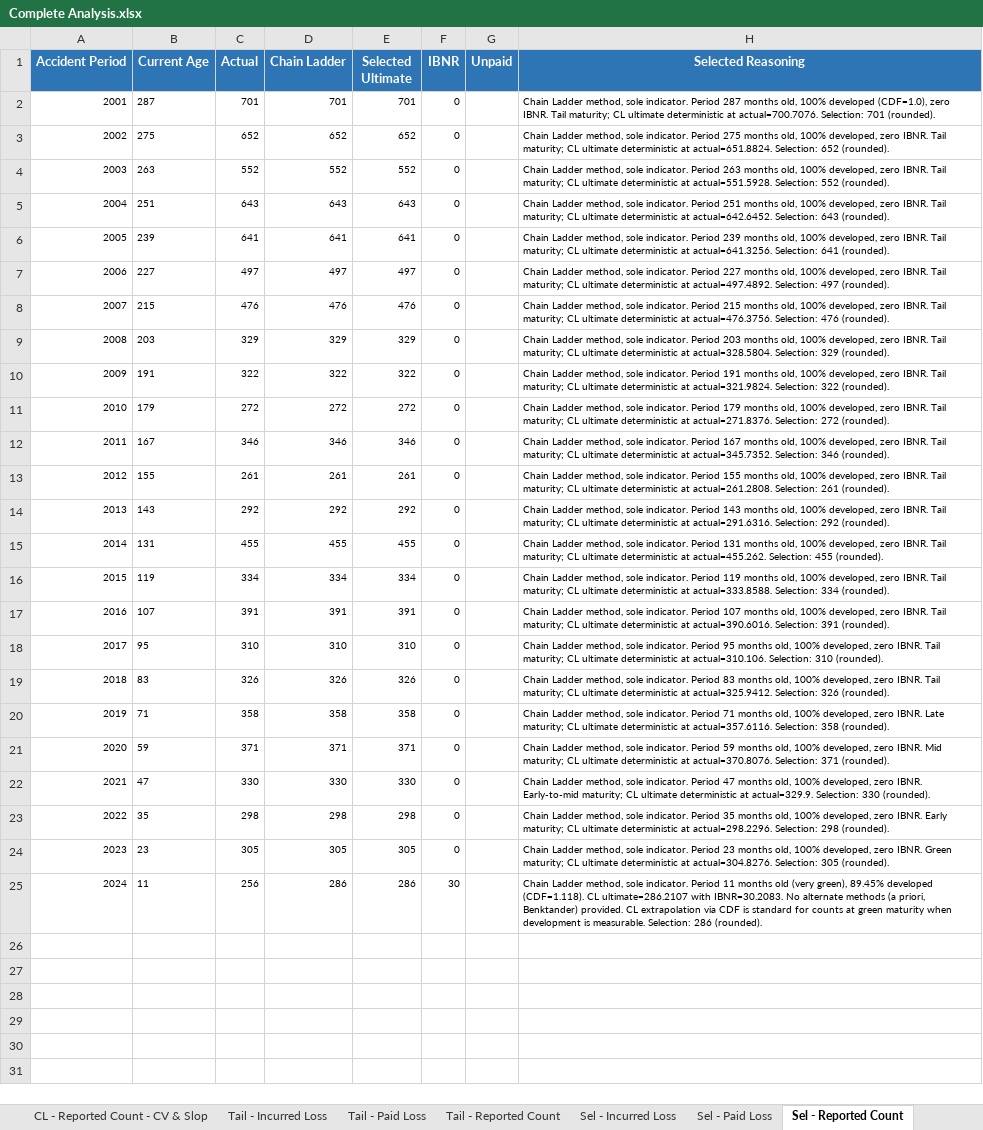
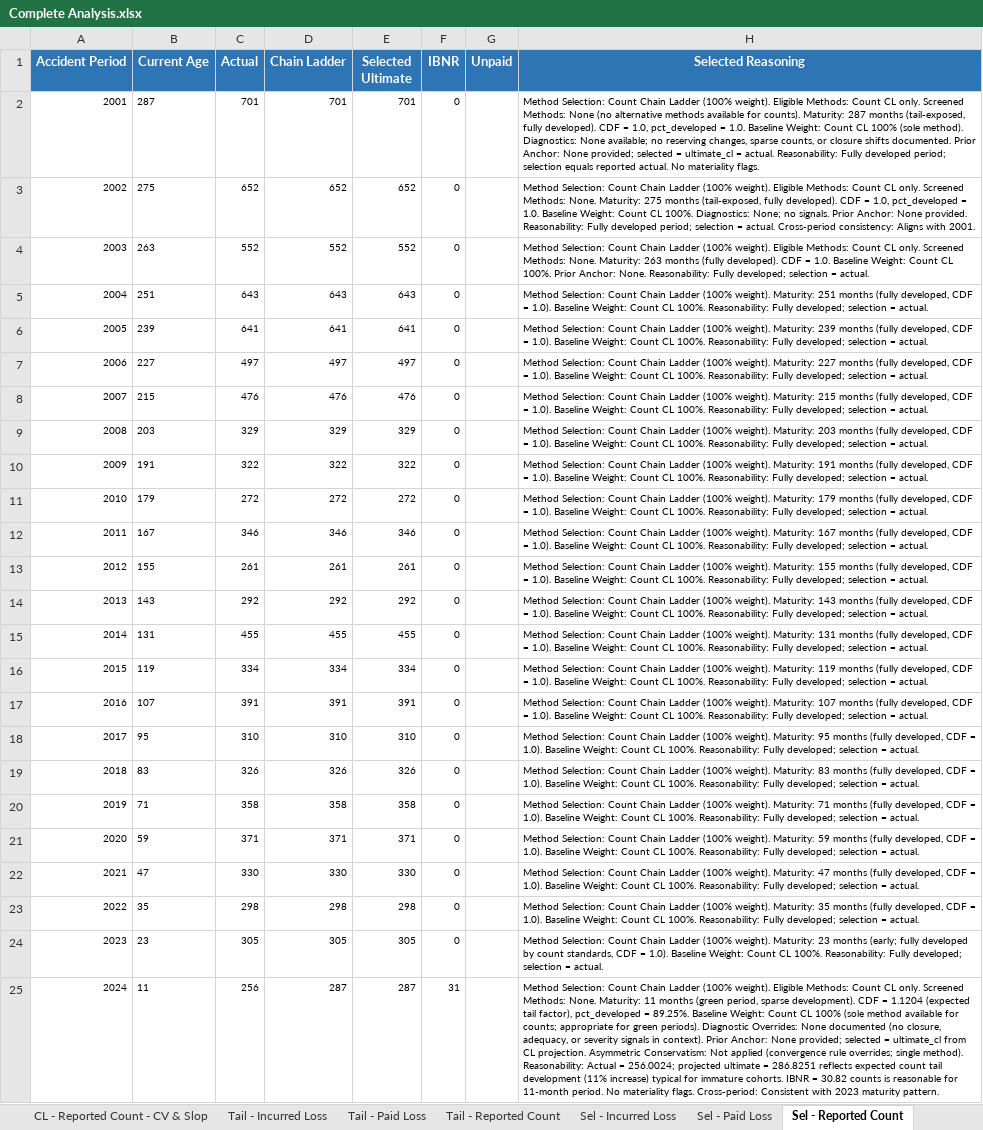
Before and after one commit to cas-team-analyst/team-analyst, an Excel workbook: sample-data/sample-run/output/Complete Analysis.xlsx, sheet Sel - Reported Count, drawn as a sheet; values as stored, in another font and other column widths than the file's, no borders; the diff names each change by its address in the sheet, - before the commit and + after, or states it on an @@ line.

```diff
--- a/sample-data/sample-run/output/Complete Analysis.xlsx (sheet Sel - Reported Count)
+++ b/sample-data/sample-run/output/Complete Analysis.xlsx (sheet Sel - Reported Count)
-H2 (Selected Reasoning): Chain Ladder method, sole indicator. Period 287 months old, 100% developed (CDF=1.0), zero IBNR. Tail maturity; CL ultimate deterministic at actual=700.7076. Selection: 701 (rounded).
+H2 (Selected Reasoning): Method Selection: Count Chain Ladder (100% weight). Eligible Methods: Count CL only. Screened Methods: None (no alternative methods available for counts). Maturity: 287 months (tail-exposed, fully developed). CDF = 1.0, pct_developed = 1.0. Baseline Weight: Count CL 100% (sole method). Diagnostics: None available; no reserving changes, sparse counts, or closure shifts documented. Prior Anchor: None provided; selected = ultimate_cl = actual. Reasonability: Fully developed period; selection equals reported actual. No materiality flags.
-H3 (Selected Reasoning): Chain Ladder method, sole indicator. Period 275 months old, 100% developed, zero IBNR. Tail maturity; CL ultimate deterministic at actual=651.8824. Selection: 652 (rounded).
+H3 (Selected Reasoning): Method Selection: Count Chain Ladder (100% weight). Eligible Methods: Count CL only. Screened Methods: None. Maturity: 275 months (tail-exposed, fully developed). CDF = 1.0, pct_developed = 1.0. Baseline Weight: Count CL 100%. Diagnostics: None; no signals. Prior Anchor: None provided. Reasonability: Fully developed period; selection = actual. Cross-period consistency: Aligns with 2001.
-H4 (Selected Reasoning): Chain Ladder method, sole indicator. Period 263 months old, 100% developed, zero IBNR. Tail maturity; CL ultimate deterministic at actual=551.5928. Selection: 552 (rounded).
+H4 (Selected Reasoning): Method Selection: Count Chain Ladder (100% weight). Eligible Methods: Count CL only. Screened Methods: None. Maturity: 263 months (fully developed). CDF = 1.0. Baseline Weight: Count CL 100%. Prior Anchor: None. Reasonability: Fully developed; selection = actual.
-H5 (Selected Reasoning): Chain Ladder method, sole indicator. Period 251 months old, 100% developed, zero IBNR. Tail maturity; CL ultimate deterministic at actual=642.6452. Selection: 643 (rounded).
+H5 (Selected Reasoning): Method Selection: Count Chain Ladder (100% weight). Maturity: 251 months (fully developed, CDF = 1.0). Baseline Weight: Count CL 100%. Reasonability: Fully developed; selection = actual.
-H6 (Selected Reasoning): Chain Ladder method, sole indicator. Period 239 months old, 100% developed, zero IBNR. Tail maturity; CL ultimate deterministic at actual=641.3256. Selection: 641 (rounded).
+H6 (Selected Reasoning): Method Selection: Count Chain Ladder (100% weight). Maturity: 239 months (fully developed, CDF = 1.0). Baseline Weight: Count CL 100%. Reasonability: Fully developed; selection = actual.
-H7 (Selected Reasoning): Chain Ladder method, sole indicator. Period 227 months old, 100% developed, zero IBNR. Tail maturity; CL ultimate deterministic at actual=497.4892. Selection: 497 (rounded).
+H7 (Selected Reasoning): Method Selection: Count Chain Ladder (100% weight). Maturity: 227 months (fully developed, CDF = 1.0). Baseline Weight: Count CL 100%. Reasonability: Fully developed; selection = actual.
-H8 (Selected Reasoning): Chain Ladder method, sole indicator. Period 215 months old, 100% developed, zero IBNR. Tail maturity; CL ultimate deterministic at actual=476.3756. Selection: 476 (rounded).
+H8 (Selected Reasoning): Method Selection: Count Chain Ladder (100% weight). Maturity: 215 months (fully developed, CDF = 1.0). Baseline Weight: Count CL 100%. Reasonability: Fully developed; selection = actual.
-H9 (Selected Reasoning): Chain Ladder method, sole indicator. Period 203 months old, 100% developed, zero IBNR. Tail maturity; CL ultimate deterministic at actual=328.5804. Selection: 329 (rounded).
+H9 (Selected Reasoning): Method Selection: Count Chain Ladder (100% weight). Maturity: 203 months (fully developed, CDF = 1.0). Baseline Weight: Count CL 100%. Reasonability: Fully developed; selection = actual.
-H10 (Selected Reasoning): Chain Ladder method, sole indicator. Period 191 months old, 100% developed, zero IBNR. Tail maturity; CL ultimate deterministic at actual=321.9824. Selection: 322 (rounded).
+H10 (Selected Reasoning): Method Selection: Count Chain Ladder (100% weight). Maturity: 191 months (fully developed, CDF = 1.0). Baseline Weight: Count CL 100%. Reasonability: Fully developed; selection = actual.
-H11 (Selected Reasoning): Chain Ladder method, sole indicator. Period 179 months old, 100% developed, zero IBNR. Tail maturity; CL ultimate deterministic at actual=271.8376. Selection: 272 (rounded).
+H11 (Selected Reasoning): Method Selection: Count Chain Ladder (100% weight). Maturity: 179 months (fully developed, CDF = 1.0). Baseline Weight: Count CL 100%. Reasonability: Fully developed; selection = actual.
-H12 (Selected Reasoning): Chain Ladder method, sole indicator. Period 167 months old, 100% developed, zero IBNR. Tail maturity; CL ultimate deterministic at actual=345.7352. Selection: 346 (rounded).
+H12 (Selected Reasoning): Method Selection: Count Chain Ladder (100% weight). Maturity: 167 months (fully developed, CDF = 1.0). Baseline Weight: Count CL 100%. Reasonability: Fully developed; selection = actual.
-H13 (Selected Reasoning): Chain Ladder method, sole indicator. Period 155 months old, 100% developed, zero IBNR. Tail maturity; CL ultimate deterministic at actual=261.2808. Selection: 261 (rounded).
+H13 (Selected Reasoning): Method Selection: Count Chain Ladder (100% weight). Maturity: 155 months (fully developed, CDF = 1.0). Baseline Weight: Count CL 100%. Reasonability: Fully developed; selection = actual.
-H14 (Selected Reasoning): Chain Ladder method, sole indicator. Period 143 months old, 100% developed, zero IBNR. Tail maturity; CL ultimate deterministic at actual=291.6316. Selection: 292 (rounded).
+H14 (Selected Reasoning): Method Selection: Count Chain Ladder (100% weight). Maturity: 143 months (fully developed, CDF = 1.0). Baseline Weight: Count CL 100%. Reasonability: Fully developed; selection = actual.
-H15 (Selected Reasoning): Chain Ladder method, sole indicator. Period 131 months old, 100% developed, zero IBNR. Tail maturity; CL ultimate deterministic at actual=455.262. Selection: 455 (rounded).
+H15 (Selected Reasoning): Method Selection: Count Chain Ladder (100% weight). Maturity: 131 months (fully developed, CDF = 1.0). Baseline Weight: Count CL 100%. Reasonability: Fully developed; selection = actual.
-H16 (Selected Reasoning): Chain Ladder method, sole indicator. Period 119 months old, 100% developed, zero IBNR. Tail maturity; CL ultimate deterministic at actual=333.8588. Selection: 334 (rounded).
+H16 (Selected Reasoning): Method Selection: Count Chain Ladder (100% weight). Maturity: 119 months (fully developed, CDF = 1.0). Baseline Weight: Count CL 100%. Reasonability: Fully developed; selection = actual.
-H17 (Selected Reasoning): Chain Ladder method, sole indicator. Period 107 months old, 100% developed, zero IBNR. Tail maturity; CL ultimate deterministic at actual=390.6016. Selection: 391 (rounded).
+H17 (Selected Reasoning): Method Selection: Count Chain Ladder (100% weight). Maturity: 107 months (fully developed, CDF = 1.0). Baseline Weight: Count CL 100%. Reasonability: Fully developed; selection = actual.
-H18 (Selected Reasoning): Chain Ladder method, sole indicator. Period 95 months old, 100% developed, zero IBNR. Tail maturity; CL ultimate deterministic at actual=310.106. Selection: 310 (rounded).
+H18 (Selected Reasoning): Method Selection: Count Chain Ladder (100% weight). Maturity: 95 months (fully developed, CDF = 1.0). Baseline Weight: Count CL 100%. Reasonability: Fully developed; selection = actual.
-H19 (Selected Reasoning): Chain Ladder method, sole indicator. Period 83 months old, 100% developed, zero IBNR. Tail maturity; CL ultimate deterministic at actual=325.9412. Selection: 326 (rounded).
+H19 (Selected Reasoning): Method Selection: Count Chain Ladder (100% weight). Maturity: 83 months (fully developed, CDF = 1.0). Baseline Weight: Count CL 100%. Reasonability: Fully developed; selection = actual.
-H20 (Selected Reasoning): Chain Ladder method, sole indicator. Period 71 months old, 100% developed, zero IBNR. Late maturity; CL ultimate deterministic at actual=357.6116. Selection: 358 (rounded).
+H20 (Selected Reasoning): Method Selection: Count Chain Ladder (100% weight). Maturity: 71 months (fully developed, CDF = 1.0). Baseline Weight: Count CL 100%. Reasonability: Fully developed; selection = actual.
-H21 (Selected Reasoning): Chain Ladder method, sole indicator. Period 59 months old, 100% developed, zero IBNR. Mid maturity; CL ultimate deterministic at actual=370.8076. Selection: 371 (rounded).
+H21 (Selected Reasoning): Method Selection: Count Chain Ladder (100% weight). Maturity: 59 months (fully developed, CDF = 1.0). Baseline Weight: Count CL 100%. Reasonability: Fully developed; selection = actual.
-H22 (Selected Reasoning): Chain Ladder method, sole indicator. Period 47 months old, 100% developed, zero IBNR. Early-to-mid maturity; CL ultimate deterministic at actual=329.9. Selection: 330 (rounded).
+H22 (Selected Reasoning): Method Selection: Count Chain Ladder (100% weight). Maturity: 47 months (fully developed, CDF = 1.0). Baseline Weight: Count CL 100%. Reasonability: Fully developed; selection = actual.
-H23 (Selected Reasoning): Chain Ladder method, sole indicator. Period 35 months old, 100% developed, zero IBNR. Early maturity; CL ultimate deterministic at actual=298.2296. Selection: 298 (rounded).
+H23 (Selected Reasoning): Method Selection: Count Chain Ladder (100% weight). Maturity: 35 months (fully developed, CDF = 1.0). Baseline Weight: Count CL 100%. Reasonability: Fully developed; selection = actual.
-H24 (Selected Reasoning): Chain Ladder method, sole indicator. Period 23 months old, 100% developed, zero IBNR. Green maturity; CL ultimate deterministic at actual=304.8276. Selection: 305 (rounded).
+H24 (Selected Reasoning): Method Selection: Count Chain Ladder (100% weight). Maturity: 23 months (early; fully developed by count standards, CDF = 1.0). Baseline Weight: Count CL 100%. Reasonability: Fully developed; selection = actual.
-D25 (Chain Ladder): 286
+D25 (Chain Ladder): 287
-E25 (Selected Ultimate): 286
+E25 (Selected Ultimate): 287
-F25 (IBNR): 30
+F25 (IBNR): 31
-H25 (Selected Reasoning): Chain Ladder method, sole indicator. Period 11 months old (very green), 89.45% developed (CDF=1.118). CL ultimate=286.2107 with IBNR=30.2083. No alternate methods (a priori, Benktander) provided. CL extrapolation via CDF is standard for counts at green maturity when development is measurable. Selection: 286 (rounded).
+H25 (Selected Reasoning): Method Selection: Count Chain Ladder (100% weight). Eligible Methods: Count CL only. Screened Methods: None. Maturity: 11 months (green period, sparse development). CDF = 1.1204 (expected tail factor), pct_developed = 89.25%. Baseline Weight: Count CL 100% (sole method available for counts; appropriate for green periods). Diagnostic Overrides: None documented (no closure, adequacy, or severity signals in context). Prior Anchor: None provided; selected = ultimate_cl from CL projection. Asymmetric Conservatism: Not applied (convergence rule overrides; single method). Reasonability: Actual = 256.0024; projected ultimate = 286.8251 reflects expected count tail development (11% increase) typical for immature cohorts. IBNR = 30.82 counts is reasonable for 11-month period. No materiality flags. Cross-period: Consistent with 2023 maturity pattern.
```
Also changed, not shown: sheet Average Unpaid, sheet Average IBNR, sheet Incurred-to-Ult, sheet Paid-to-Ult, sheet Reported-to-Ult, sheet Sel - Incurred Loss, 9 more sheets, other sheet tabs, sample-data/sample-run/output/Complete Analysis - Values Only.xlsx, sample-data/sample-run/output/Tech Review.xlsx, 43 other files.
